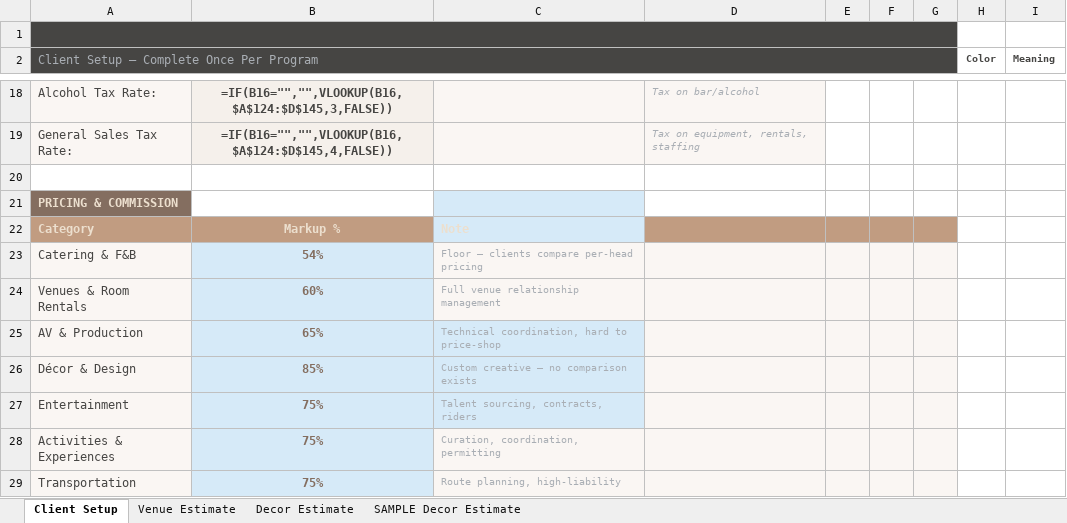
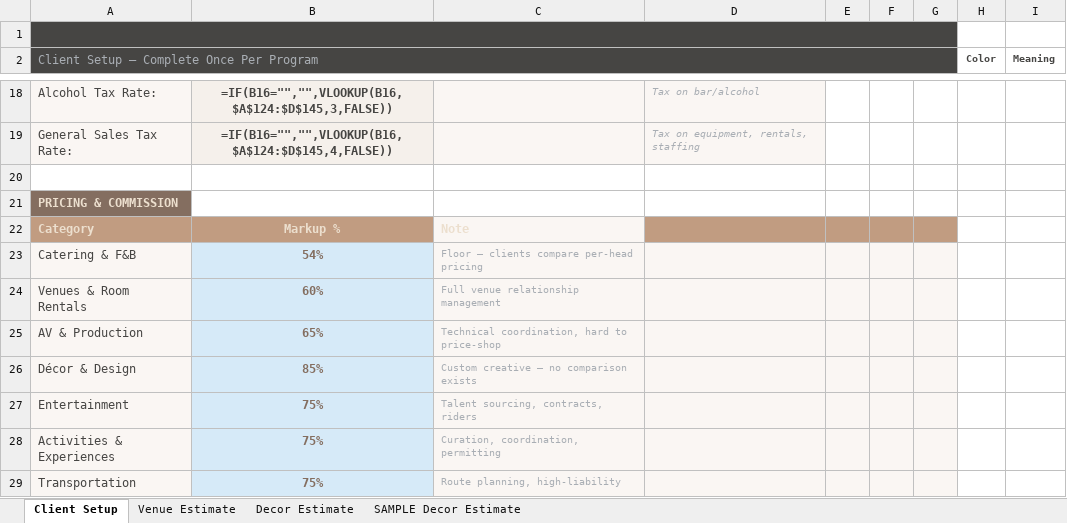
Before and after one commit to qceventdesign/2026-pricing-strategy, an Excel workbook: 2026-pricing-strategy/docs/templates/QC_Estimate_Template_2026_v2.xlsx, sheet Client Setup, drawn as a sheet; only a part is shown, gaps mark what is left out; values as stored, in another font and other column widths than the file's, no borders; formulas without a stored value are shown as written; the diff names each change by its address in the sheet, - before the commit and + after, or states it on an @@ line.

```diff
--- a/2026-pricing-strategy/docs/templates/QC_Estimate_Template_2026_v2.xlsx (sheet Client Setup)
+++ b/2026-pricing-strategy/docs/templates/QC_Estimate_Template_2026_v2.xlsx (sheet Client Setup)
-C21 fill: #D6EAF8
+C21 fill: none
-C22 fill: #D6EAF8
+C22 fill: #FAF6F3
-C25:C27 fill: #D6EAF8
+C25:C27 fill: #FAF6F3
```
Also changed, not shown: sheet Venue Estimate.
